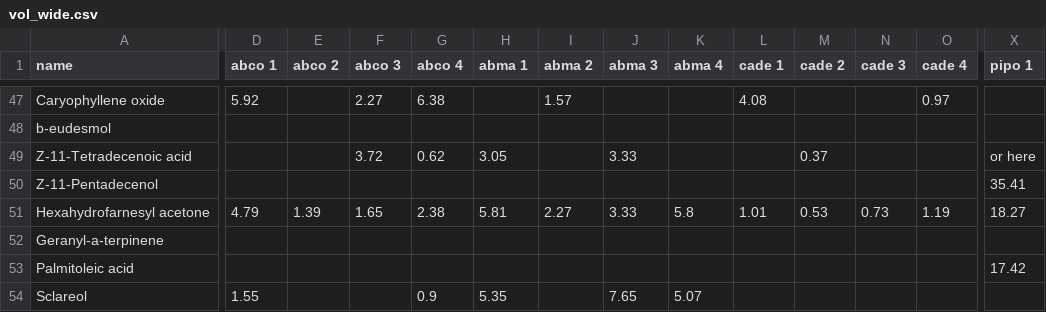
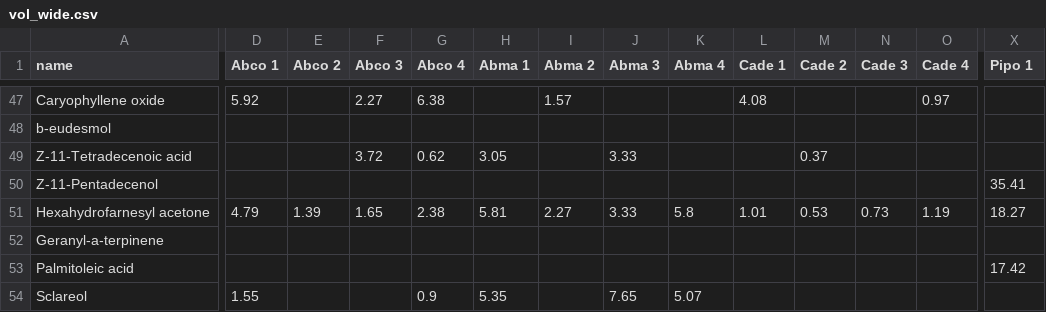
Before and after one commit to schwilklab/trait-flam, a CSV file: data/volatiles/vol_wide.csv, drawn as a sheet; only a part is shown, gaps mark what is left out; the diff covers the shown part only; the diff names each change by its address in the sheet, - before the commit and + after, or states it on an @@ line.

Commit message:
Removed extraneous word. Fix #8
Removed the extraneous word that had no business in a numeric column

```diff
--- a/data/volatiles/vol_wide.csv
+++ b/data/volatiles/vol_wide.csv
-D1: abco 1
+D1: Abco 1
-E1: abco 2
+E1: Abco 2
-F1: abco 3
+F1: Abco 3
-G1: abco 4
+G1: Abco 4
-H1: abma 1
+H1: Abma 1
-I1: abma 2
+I1: Abma 2
-J1: abma 3
+J1: Abma 3
-K1: abma 4
+K1: Abma 4
-L1: cade 1
+L1: Cade 1
-M1: cade 2
+M1: Cade 2
-N1: cade 3
+N1: Cade 3
-O1: cade 4
+O1: Cade 4
-X1: pipo 1
+X1: Pipo 1
-X49 (Pipo 1): or here
+X49 (Pipo 1): (empty)
```
Also changed, not shown: 20 edited cells elsewhere in this file.
